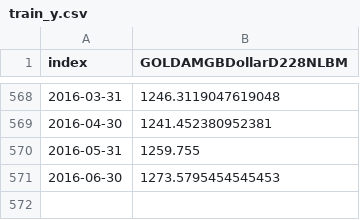
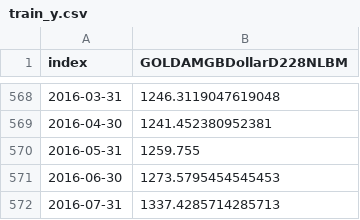
Before and after one commit to sameckford/Always_believe_in_Gold, a CSV file: data/train/train_y.csv, drawn as a sheet; only a part is shown, gaps mark what is left out; the diff names each change by its address in the sheet, - before the commit and + after, or states it on an @@ line.

```diff
--- a/data/train/train_y.csv
+++ b/data/train/train_y.csv
+row 572: 2016-07-31 | 1337.4285714285713
```
Also changed, not shown: 33 other files.
